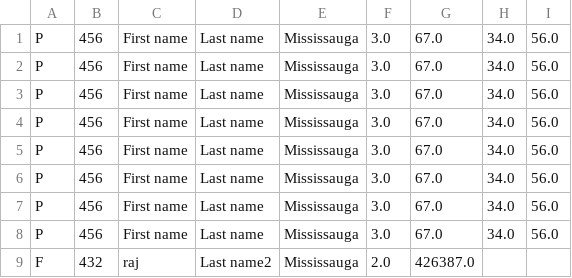
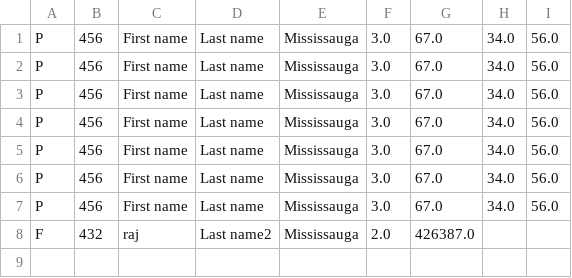
Before and after one commit to AbilarshViji/EmployeeDatabase, a CSV file: data.csv, drawn as a sheet; the diff names each change by its address in the sheet, - before the commit and + after, or states it on an @@ line.

```diff
--- a/data.csv
+++ b/data.csv
-row 8: P | 456 | First name | Last name | Mississauga | 3.0 | 67.0 | 34.0 | 56.0
```
Also changed, not shown: 2 other files.
